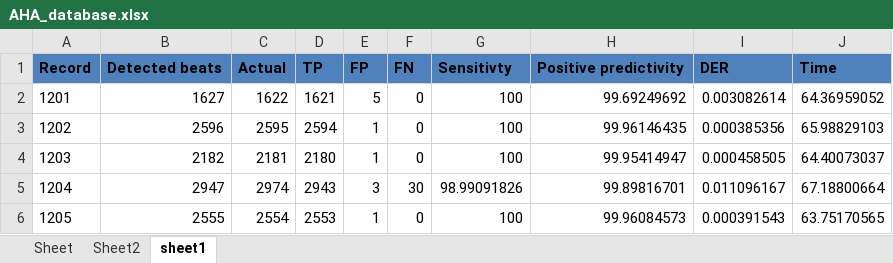
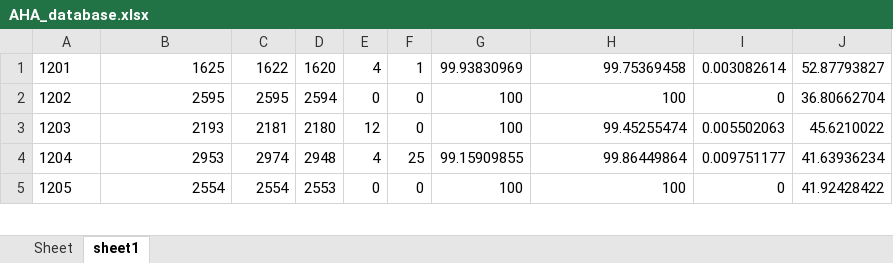
Before and after one commit to devindi99/ECG-beat-detection, an Excel workbook: R peak detection/beatdetection/AHA_database.xlsx, sheet sheet1, drawn as a sheet; only a part is shown; values as stored, in another font and other column widths than the file's, no borders; removed rows and columns are numbered as before the commit, all else as after; the diff covers the shown part only; the diff names each change by its address in the sheet, - before the commit and + after, or states it on an @@ line.

```diff
--- a/R peak detection/beatdetection/AHA_database.xlsx (sheet sheet1)
+++ b/R peak detection/beatdetection/AHA_database.xlsx (sheet sheet1)
-sheet tab: Sheet2
-row 1: Record | Detected beats | Actual | TP | FP | FN | Sensitivty | Positive predictivity | DER | Time
-B1: 1627
+B1: 1625
-D1: 1621
+D1: 1620
-E1: 5
+E1: 4
-F1: 0
+F1: 1
-G1: 100
+G1: 99.93830969
-H1: 99.69249692
+H1: 99.75369458
-J1: 64.36959052
+J1: 52.87793827
-B2: 2596
+B2: 2595
-E2: 1
+E2: 0
-H2: 99.96146435
+H2: 100
-I2: 0.000385356
+I2: 0
-J2: 65.98829103
+J2: 36.80662704
-B3: 2182
+B3: 2193
-E3: 1
+E3: 12
-H3: 99.95414947
+H3: 99.45255474
-I3: 0.000458505
+I3: 0.005502063
-J3: 64.40073037
+J3: 45.6210022
-B4: 2947
+B4: 2953
-D4: 2943
+D4: 2948
-E4: 3
+E4: 4
-F4: 30
+F4: 25
-G4: 98.99091826
+G4: 99.15909855
-H4: 99.89816701
+H4: 99.86449864
-I4: 0.011096167
+I4: 0.009751177
-J4: 67.18800664
+J4: 41.63936234
-B5: 2555
+B5: 2554
-E5: 1
+E5: 0
-H5: 99.96084573
+H5: 100
-I5: 0.000391543
+I5: 0
-J5: 63.75170565
+J5: 41.92428422
```
Also changed, not shown: 5 removed rows, 470 edited cells and cell formats elsewhere in this sheet, sheet Sheet, R peak detection/beatdetection/AHA.xlsx, 2 other files.
